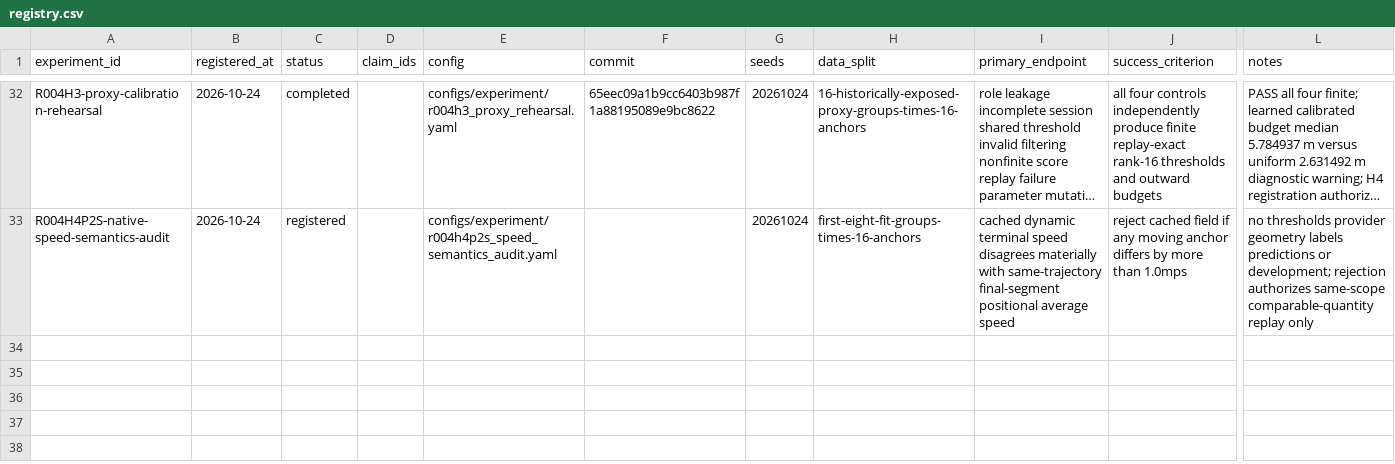
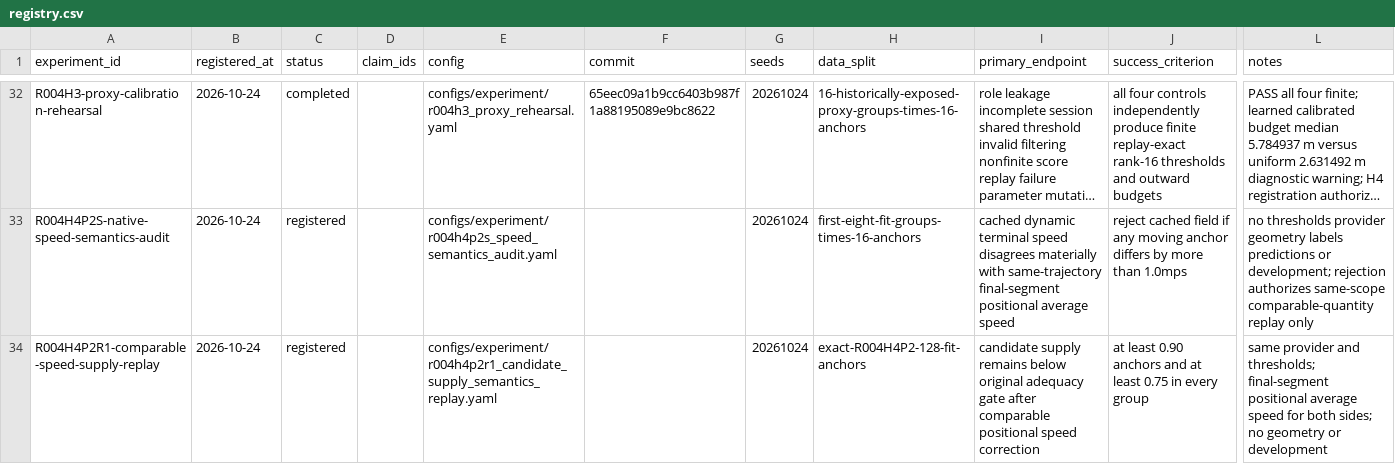
Before and after one commit to KUN-11-77/AORTA-Drive, a CSV file: experiments/registry.csv, drawn as a sheet; only a part is shown, gaps mark what is left out; long unchanged cells end in …; rows hold the shown columns only; the diff names each change by its address in the sheet, - before the commit and + after, or states it on an @@ line.

Commit message:
Reject cached speed semantics and register replay

```diff
--- a/experiments/registry.csv
+++ b/experiments/registry.csv
+row 34: R004H4P2R1-comparable-speed-supply-replay | 2026-10-24 | registered |  | configs/experiment/r004h4p2r1_candidate_supply_semantics_replay.yaml |  | 20261024 | exact-R004H4P2-128-fit-anchors | candidate supply remains below original adequacy gate after comparable positional speed correction | at least 0.90 anchors and at least 0.75 in every group | same provider and thresholds; final-segment positional average speed for both sides; no geometry or development
```
Also changed, not shown: 12 other files.
